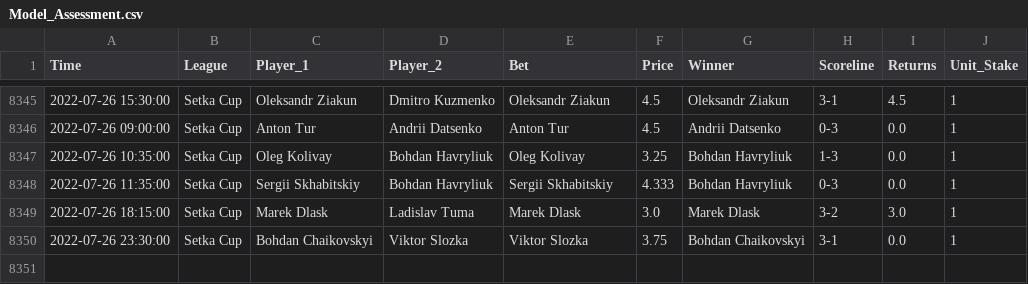
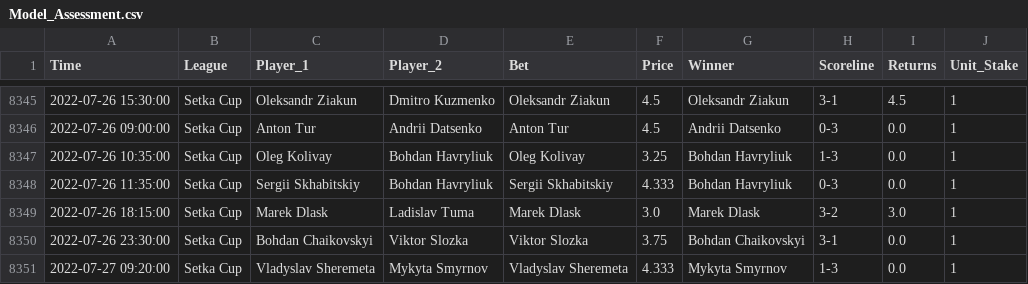
Before and after one commit to tomfothergill/tabletennis, a CSV file: Model_Assessment.csv, drawn as a sheet; only a part is shown, gaps mark what is left out.

Commit message:
committing files

```diff
--- a/Model_Assessment.csv
+++ b/Model_Assessment.csv
@@ -8350 +8350,2 @@ Time,League,Player_1,Player_2,Bet,Price,Winner,Scoreline,Returns,Unit_Stake
 2022-07-26 23:30:00,Setka Cup,Bohdan Chaikovskyi,Viktor Slozka,Viktor Slozka,3.75,Bohdan Chaikovskyi,3-1,0.0,1
+2022-07-27 09:20:00,Setka Cup,Vladyslav Sheremeta,Mykyta Smyrnov,Vladyslav Sheremeta,4.333,Mykyta Smyrnov,1-3,0.0,1
```
